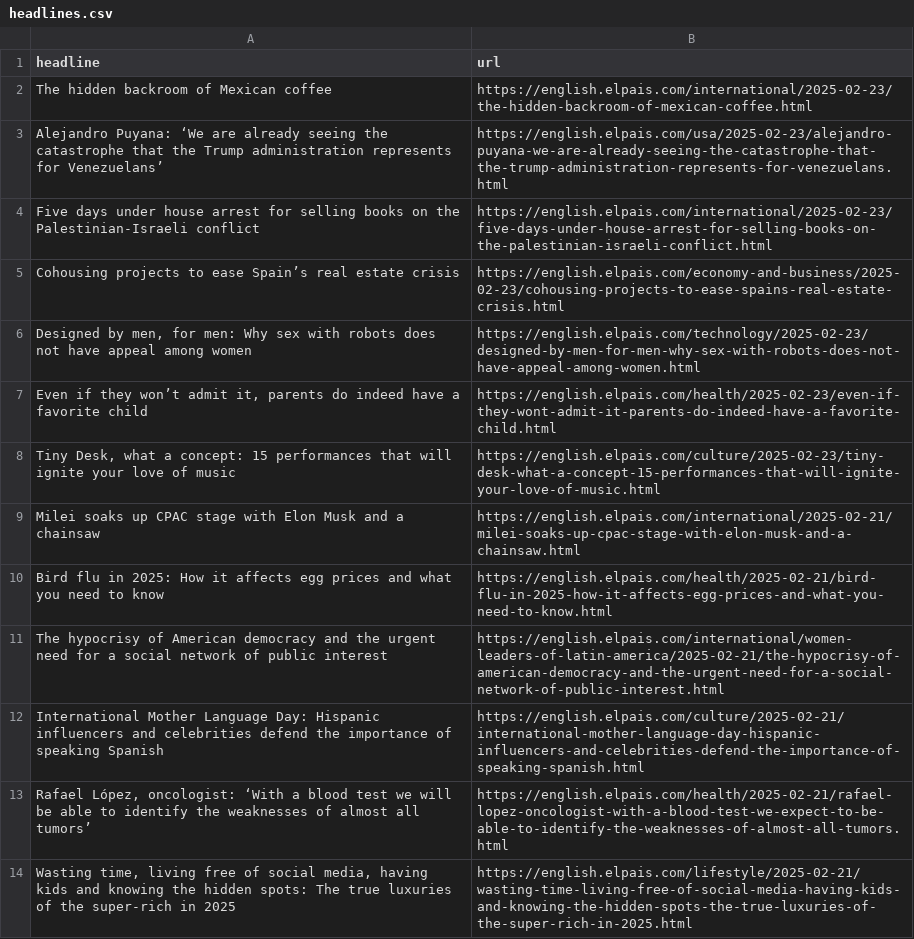
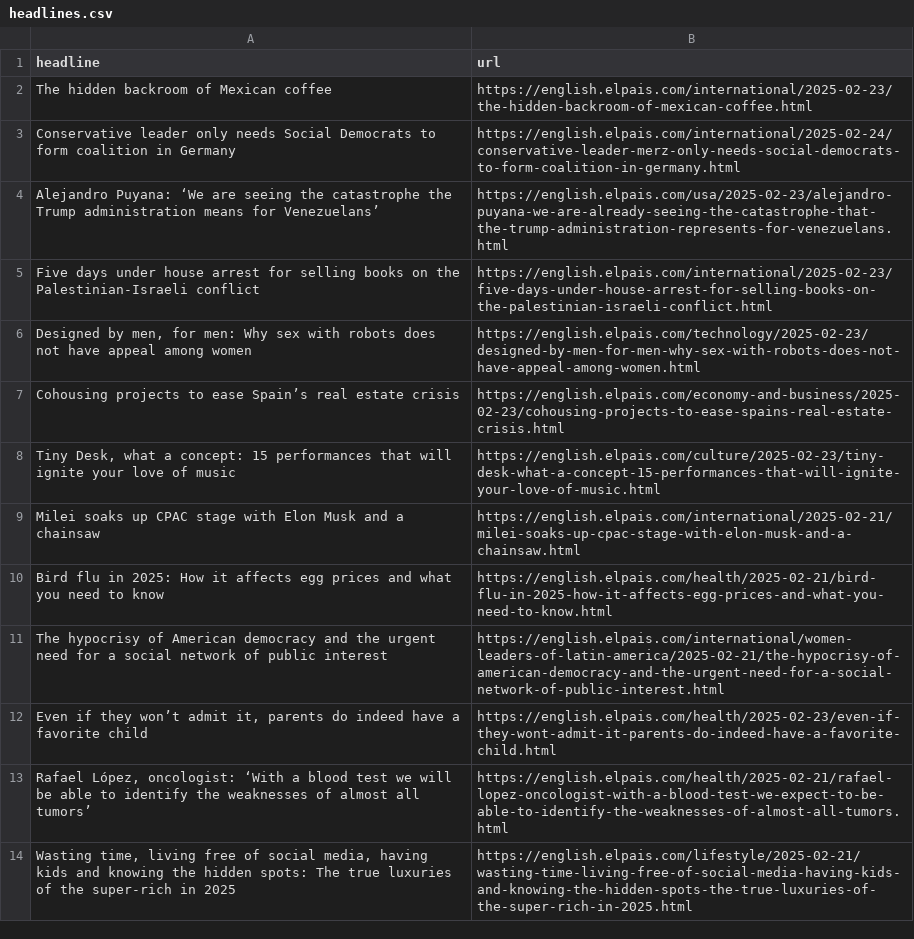
Before and after one commit to Tlo-l-w/el-paes-autoscraper, a CSV file: headlines.csv, drawn as a sheet; only a part is shown.

```diff
--- a/headlines.csv
+++ b/headlines.csv
@@ -2,7 +2,7 @@ headline,url
 The hidden backroom of Mexican coffee,https://english.elpais.com/international/2025-02-23/the-hidden-backroom-of-mexican-coffee.html
-Alejandro Puyana: ‘We are already seeing the catastrophe that the Trump administration represents for Venezuelans’,https://english.elpais.com/usa/2025-02-23/alejandro-puyana-we-are-already-seeing-the-catastrophe-that-the-trump-administration-represents-for-venezuelans.html
+Conservative leader only needs Social Democrats to form coalition in Germany,https://english.elpais.com/international/2025-02-24/conservative-leader-merz-only-needs-social-democrats-to-form-coalition-in-germany.html
+Alejandro Puyana: ‘We are seeing the catastrophe the Trump administration means for Venezuelans’,https://english.elpais.com/usa/2025-02-23/alejandro-puyana-we-are-already-seeing-the-catastrophe-that-the-trump-administration-represents-for-venezuelans.html
 Five days under house arrest for selling books on the Palestinian-Israeli conflict,https://english.elpais.com/international/2025-02-23/five-days-under-house-arrest-for-selling-books-on-the-palestinian-israeli-conflict.html
+"Designed by men, for men: Why sex with robots does not have appeal among women",https://english.elpais.com/technology/2025-02-23/designed-by-men-for-men-why-sex-with-robots-does-not-have-appeal-among-women.html
 Cohousing projects to ease Spain’s real estate crisis,https://english.elpais.com/economy-and-business/2025-02-23/cohousing-projects-to-ease-spains-real-estate-crisis.html
-"Designed by men, for men: Why sex with robots does not have appeal among women",https://english.elpais.com/technology/2025-02-23/designed-by-men-for-men-why-sex-with-robots-does-not-have-appeal-among-women.html
-"Even if they won’t admit it, parents do indeed have a favorite child ",https://english.elpais.com/health/2025-02-23/even-if-they-wont-admit-it-parents-do-indeed-have-a-favorite-child.html
 "Tiny Desk, what a concept: 15 performances that will ignite your love of music",https://english.elpais.com/culture/2025-02-23/tiny-desk-what-a-concept-15-performances-that-will-ignite-your-love-of-music.html
@@ -11,3 +11,3 @@ Bird flu in 2025: How it affects egg prices and what you need to know,https://en
 The hypocrisy of American democracy and the urgent need for a social network of public interest,https://english.elpais.com/international/women-leaders-of-latin-america/2025-02-21/the-hypocrisy-of-american-democracy-and-the-urgent-need-for-a-social-network-of-public-interest.html
-International Mother Language Day: Hispanic influencers and celebrities defend the importance of speaking Spanish,https://english.elpais.com/culture/2025-02-21/international-mother-language-day-hispanic-influencers-and-celebrities-defend-the-importance-of-speaking-spanish.html
+"Even if they won’t admit it, parents do indeed have a favorite child ",https://english.elpais.com/health/2025-02-23/even-if-they-wont-admit-it-parents-do-indeed-have-a-favorite-child.html
 "Rafael López, oncologist: ‘With a blood test we will be able to identify the weaknesses of almost all tumors’",https://english.elpais.com/health/2025-02-21/rafael-lopez-oncologist-with-a-blood-test-we-expect-to-be-able-to-identify-the-weaknesses-of-almost-all-tumors.html
```
